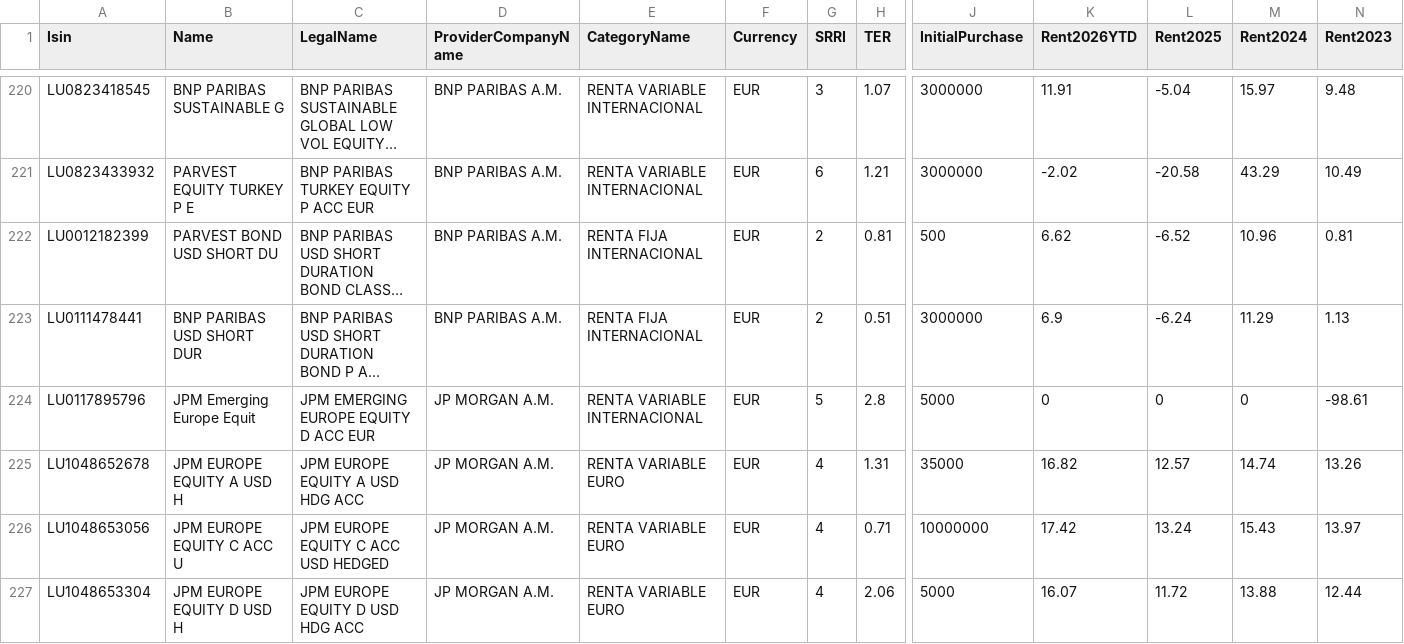
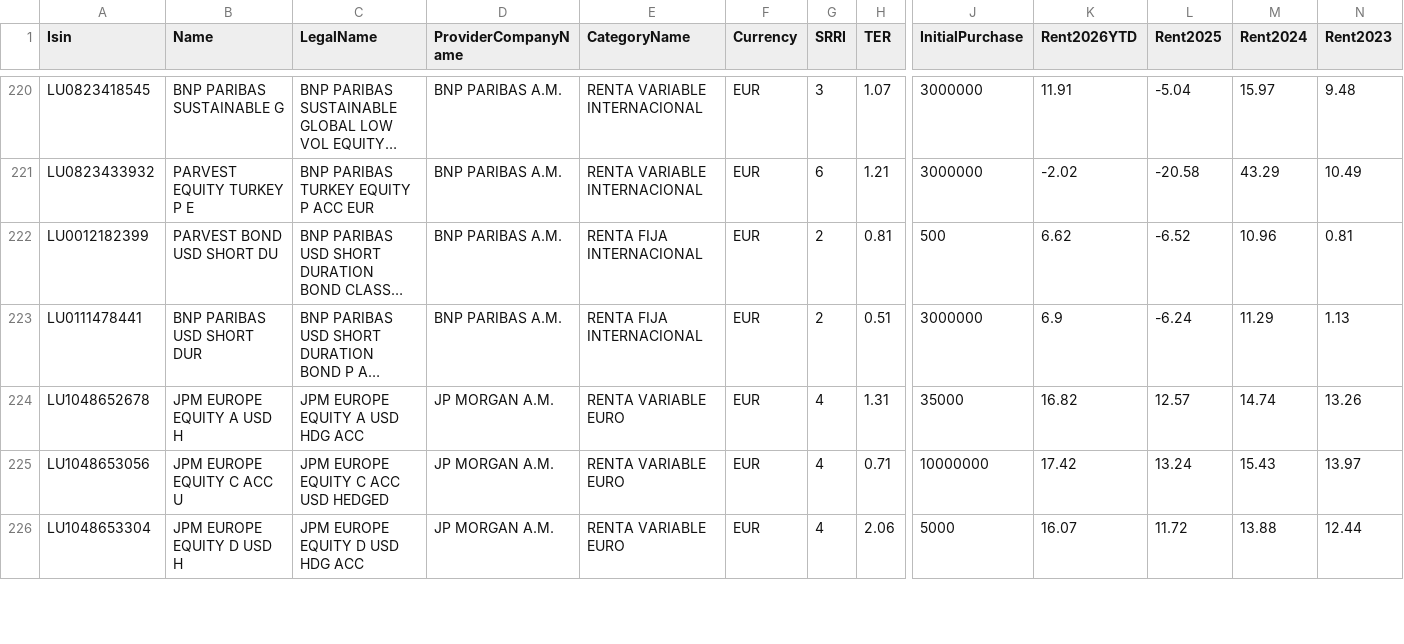
Before and after one commit to cesarrb/fondos-bankinter, a CSV file: data/abanca_solo.csv, drawn as a sheet; only a part is shown, gaps mark what is left out; long unchanged cells end in …; rows hold the shown columns only; the diff names each change by its address in the sheet, - before the commit and + after, or states it on an @@ line.

```diff
--- a/data/abanca_solo.csv
+++ b/data/abanca_solo.csv
-row 224: LU0117895796 | JPM Emerging Europe Equit | JPM EMERGING EUROPE EQUITY D ACC EUR | JP MORGAN A.M. | RENTA VARIABLE INTERNACIONAL | EUR | 5 | 2.8 | 5000 | 0 | 0 | 0 | -98.61
```
Also changed, not shown: 3 other files.
